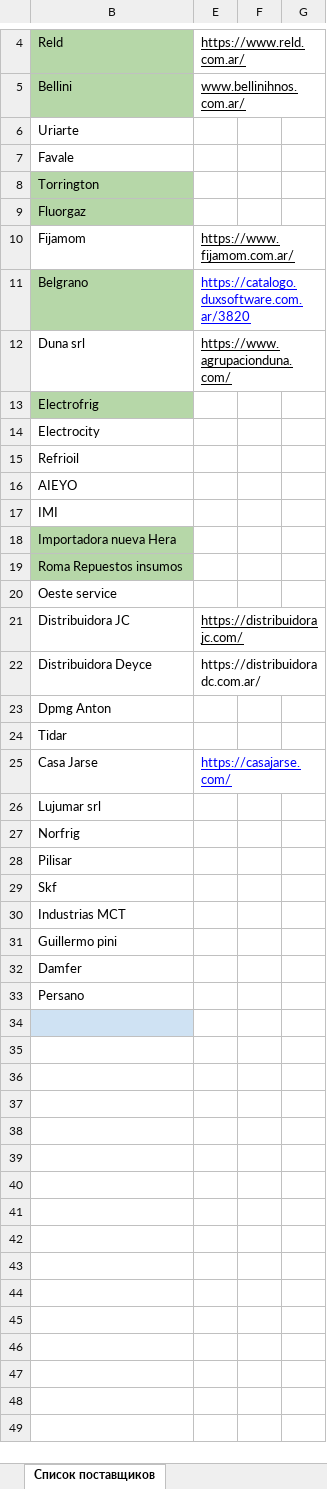
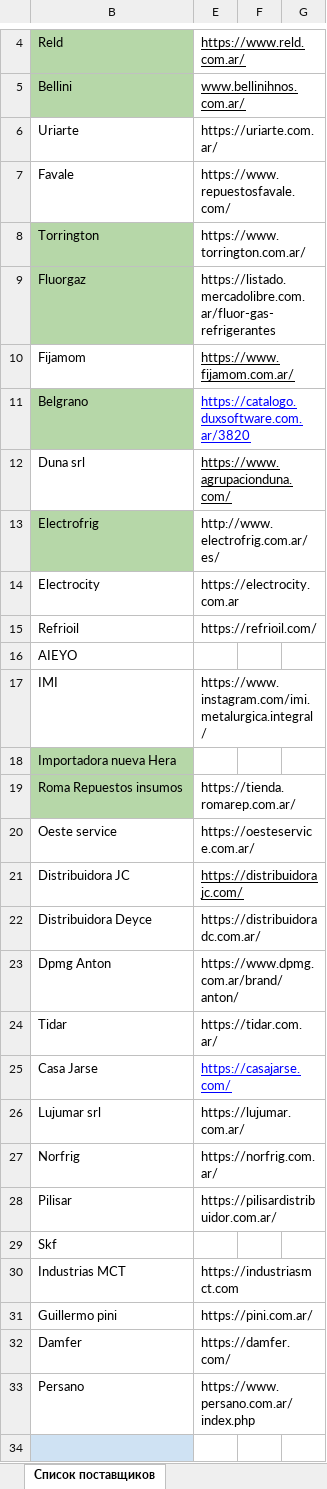
Before and after one commit to ReptiloidAnunak/sbt_prices_parser, an Excel workbook: init_uploads/download_files/Копия Список поставщиков.xlsx, sheet Список поставщиков, drawn as a sheet; only a part is shown, gaps mark what is left out; values as stored, in another font and other column widths than the file's, no borders; the diff names each change by its address in the sheet, - before the commit and + after, or states it on an @@ line.

```diff
--- a/init_uploads/download_files/Копия Список поставщиков.xlsx (sheet Список поставщиков)
+++ b/init_uploads/download_files/Копия Список поставщиков.xlsx (sheet Список поставщиков)
-E6: (empty)
+E6: https://uriarte.com.ar/
-E7: (empty)
+E7: https://www.repuestosfavale.com/
-E8: (empty)
+E8: https://www.torrington.com.ar/
-E9: (empty)
+E9: https://listado.mercadolibre.com.ar/fluor-gas-refrigerantes
-E13: (empty)
+E13: http://www.electrofrig.com.ar/es/
-E14: (empty)
+E14: https://electrocity.com.ar
-E15: (empty)
+E15: https://refrioil.com/
-E17: (empty)
+E17: https://www.instagram.com/imi.metalurgica.integral/
-E19: (empty)
+E19: https://tienda.romarep.com.ar/
-E20: (empty)
+E20: https://oesteservice.com.ar/
-E23: (empty)
+E23: https://www.dpmg.com.ar/brand/anton/
-E24: (empty)
+E24: https://tidar.com.ar/
-E26: (empty)
+E26: https://lujumar.com.ar/
-E27: (empty)
+E27: https://norfrig.com.ar/
-E28: (empty)
+E28: https://pilisardistribuidor.com.ar/
-E30: (empty)
+E30: https://industriasmct.com
-E31: (empty)
+E31: https://pini.com.ar/
-E32: (empty)
+E32: https://damfer.com/
-E33: (empty)
+E33: https://www.persano.com.ar/index.php
```
Also changed, not shown: init_uploads/download_files/prods_codes.xlsx, 52 other files.
